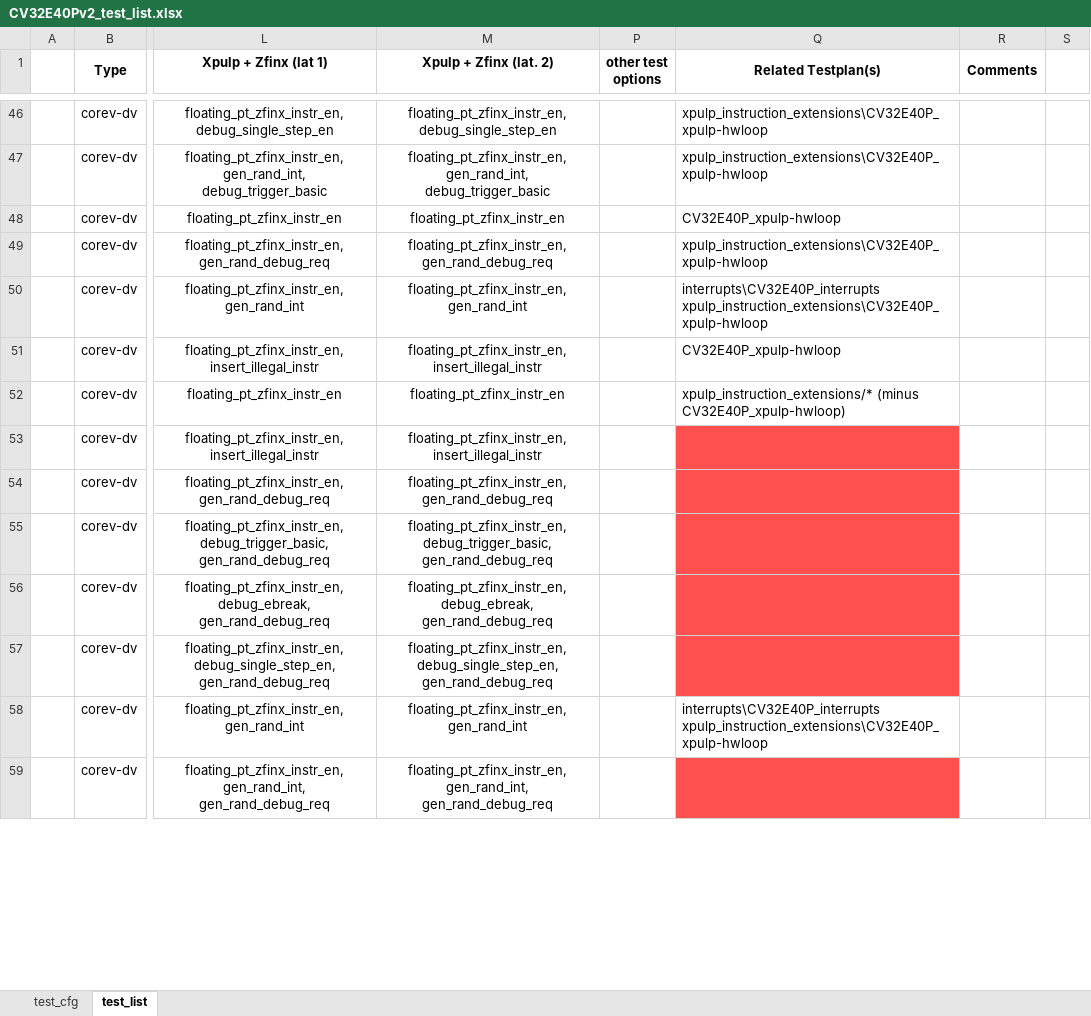
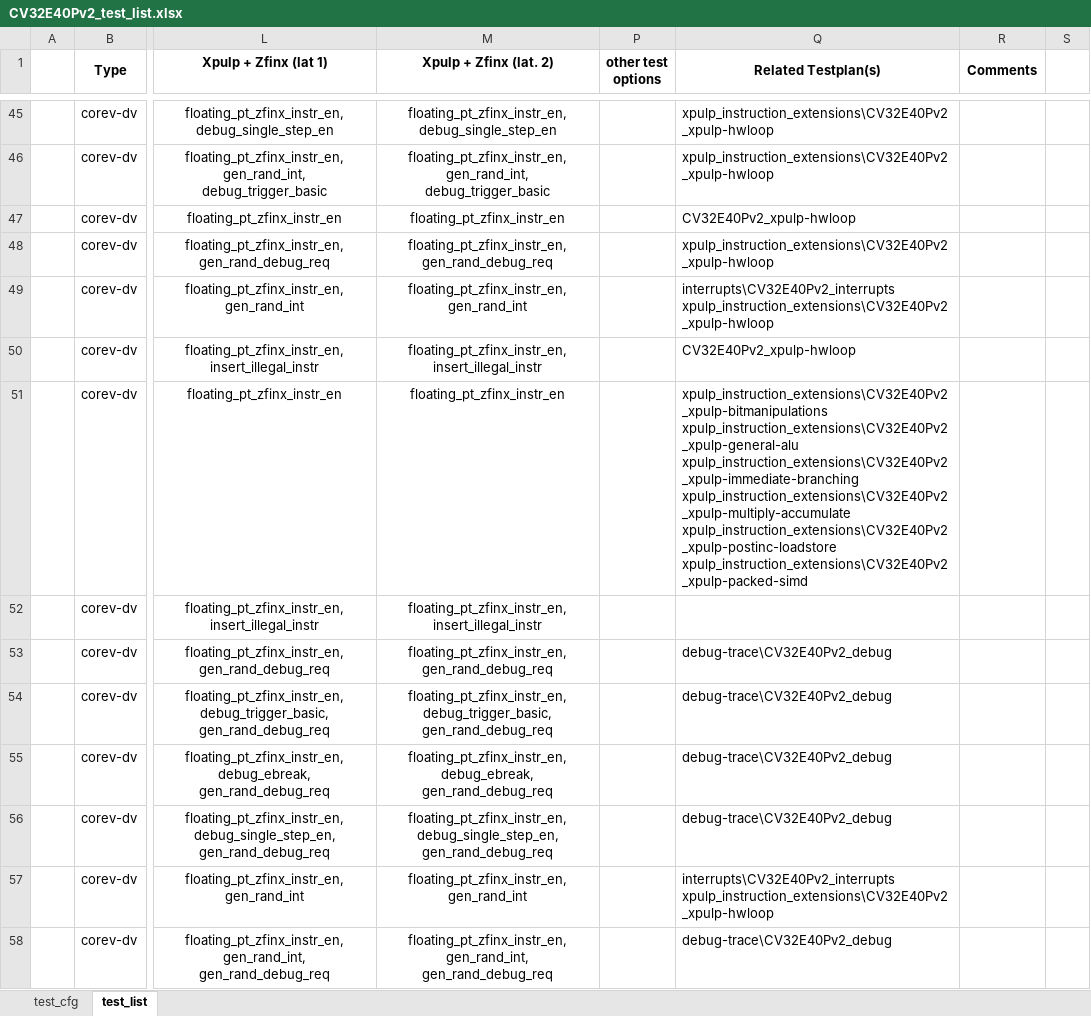
Before and after one commit to openhwgroup/core-v-verif, an Excel workbook: cv32e40p/docs/VerifPlans/Simulation/CV32E40Pv2_test_list.xlsx, sheet test_list, drawn as a sheet; only a part is shown, gaps mark what is left out; values as stored, in another font and other column widths than the file's, no borders; conditional formats not drawn; addresses are those after the commit; ↵ is a line break in a cell; the diff covers the shown part only; the diff names each change by its address in the sheet, - before the commit and + after, or states it on an @@ line.

```diff
--- a/cv32e40p/docs/VerifPlans/Simulation/CV32E40Pv2_test_list.xlsx (sheet test_list)
+++ b/cv32e40p/docs/VerifPlans/Simulation/CV32E40Pv2_test_list.xlsx (sheet test_list)
-Q45:Q46 (Related Testplan(s)): xpulp_instruction_extensions\CV32E40P_xpulp-hwloop
+Q45:Q46 (Related Testplan(s)): xpulp_instruction_extensions\CV32E40Pv2_xpulp-hwloop
-Q47 (Related Testplan(s)): CV32E40P_xpulp-hwloop
+Q47 (Related Testplan(s)): CV32E40Pv2_xpulp-hwloop
-Q48 (Related Testplan(s)): xpulp_instruction_extensions\CV32E40P_xpulp-hwloop
+Q48 (Related Testplan(s)): xpulp_instruction_extensions\CV32E40Pv2_xpulp-hwloop
-Q49 (Related Testplan(s)): interrupts\CV32E40P_interrupts ↵ xpulp_instruction_extensions\CV32E40P_xpulp-hwloop
+Q49 (Related Testplan(s)): interrupts\CV32E40Pv2_interrupts ↵ xpulp_instruction_extensions\CV32E40Pv2_xpulp-hwloop
-Q50 (Related Testplan(s)): CV32E40P_xpulp-hwloop
+Q50 (Related Testplan(s)): CV32E40Pv2_xpulp-hwloop
-Q51 (Related Testplan(s)): xpulp_instruction_extensions/* (minus CV32E40P_xpulp-hwloop)
+Q51 (Related Testplan(s)): xpulp_instruction_extensions\CV32E40Pv2_xpulp-bitmanipulations ↵ xpulp_instruction_extensions\CV32E40Pv2_xpulp-general-alu ↵ xpulp_instruction_extensions\CV32E40Pv2_xpulp-immediate-branching ↵ xpulp_instruction_extensions\CV32E40Pv2_xpulp-multiply-accumulate ↵ xpulp_instruction_extensions\CV32E40Pv2_xpulp-postinc-loadstore ↵ xpulp_instruction_extensions\CV32E40Pv2_xpulp-packed-simd
-Q52:Q56 fill: #FF5050
+Q52:Q56 fill: none
-Q53:Q56 (Related Testplan(s)): (empty)
+Q53:Q56 (Related Testplan(s)): debug-trace\CV32E40Pv2_debug
-Q57 (Related Testplan(s)): interrupts\CV32E40P_interrupts ↵ xpulp_instruction_extensions\CV32E40P_xpulp-hwloop
+Q57 (Related Testplan(s)): interrupts\CV32E40Pv2_interrupts ↵ xpulp_instruction_extensions\CV32E40Pv2_xpulp-hwloop
-Q58 (Related Testplan(s)): (empty)
+Q58 (Related Testplan(s)): debug-trace\CV32E40Pv2_debug
-Q58 fill: #FF5050
+Q58 fill: none
```
Also changed, not shown: other rows of this sheet, formulas that keep their value, cv32e40p/docs/VerifPlans/Simulation/debug-trace/CV32E40Pv2_debug.xlsx, cv32e40p/docs/VerifPlans/Simulation/interrupts/CV32E40Pv2_interrupts.xlsx, 1 other file.
